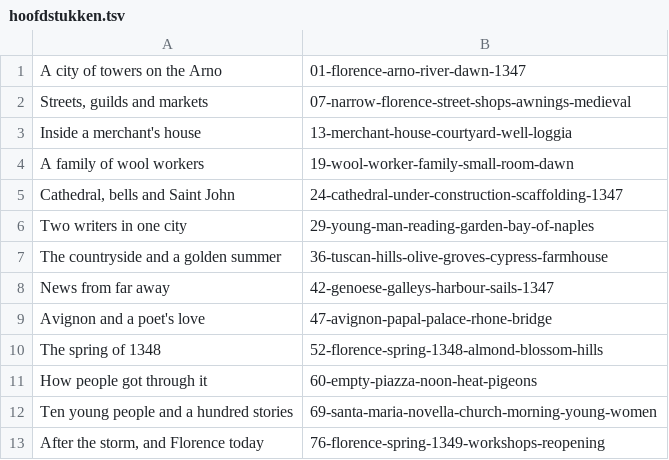
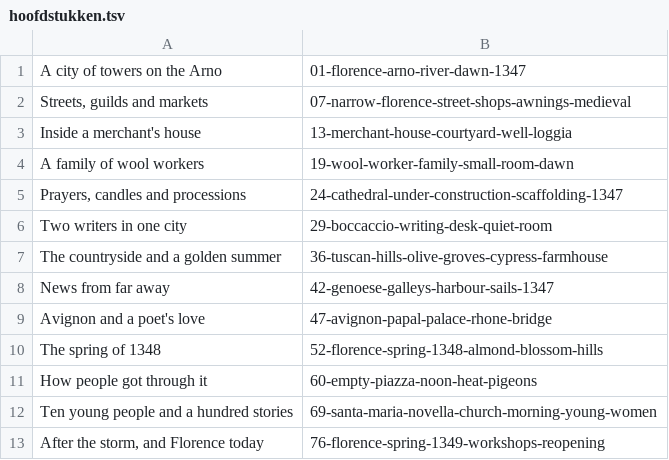
Before and after one commit to wgnghr44bg-coder/vox-lux, a TSV file: stories/zwarte-dood-1348/hoofdstukken.tsv, drawn as a sheet.

```diff
--- a/stories/zwarte-dood-1348/hoofdstukken.tsv
+++ b/stories/zwarte-dood-1348/hoofdstukken.tsv
@@ -4,4 +4,4 @@ Inside a merchant's house	13-merchant-house-courtyard-well-loggia
 A family of wool workers	19-wool-worker-family-small-room-dawn
-Cathedral, bells and Saint John	24-cathedral-under-construction-scaffolding-1347
-Two writers in one city	29-young-man-reading-garden-bay-of-naples
+Prayers, candles and processions	24-cathedral-under-construction-scaffolding-1347
+Two writers in one city	29-boccaccio-writing-desk-quiet-room
 The countryside and a golden summer	36-tuscan-hills-olive-groves-cypress-farmhouse
```
Also changed, not shown: stories/zwarte-dood-1348/afbeeldingen-onderwerpen.tsv, 14 other files.
